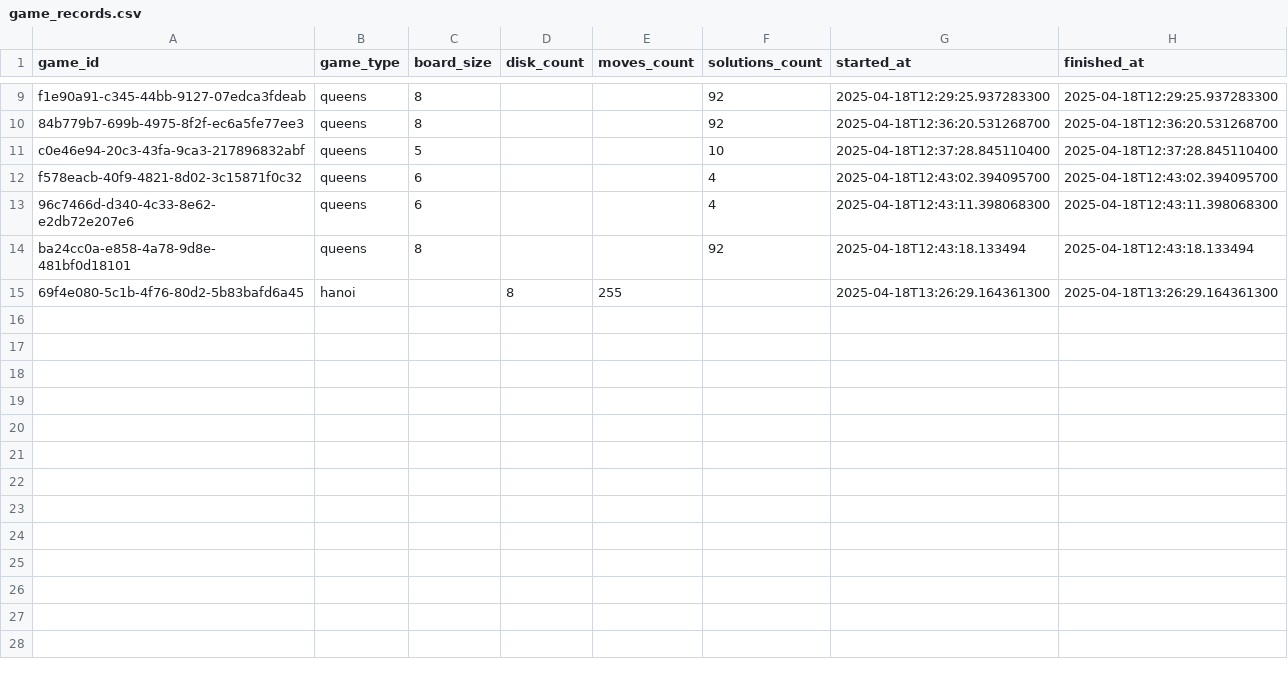
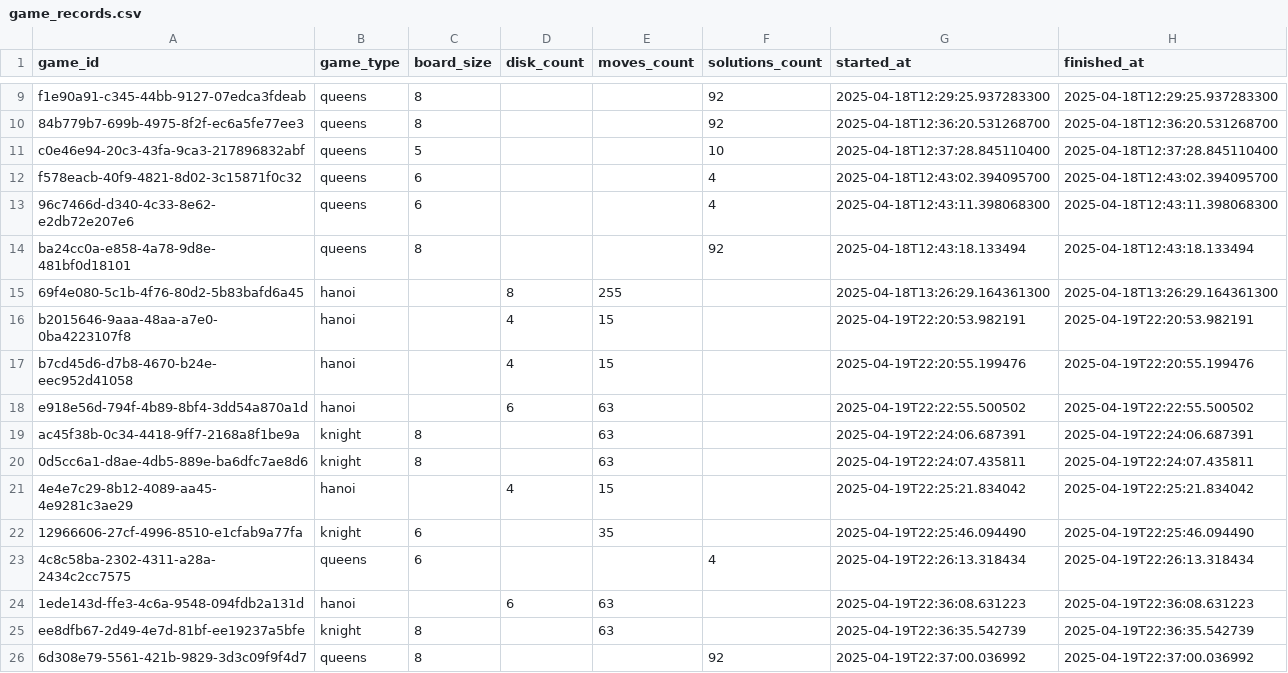
Before and after one commit to PabloAlcoleaSesse/3Game, a CSV file: BaseDatos/game_records.csv, drawn as a sheet; only a part is shown, gaps mark what is left out; the diff names each change by its address in the sheet, - before the commit and + after, or states it on an @@ line.

```diff
--- a/BaseDatos/game_records.csv
+++ b/BaseDatos/game_records.csv
+row 16: b2015646-9aaa-48aa-a7e0-0ba4223107f8 | hanoi |  | 4 | 15 |  | 2025-04-19T22:20:53.982191 | 2025-04-19T22:20:53.982191
+row 17: b7cd45d6-d7b8-4670-b24e-eec952d41058 | hanoi |  | 4 | 15 |  | 2025-04-19T22:20:55.199476 | 2025-04-19T22:20:55.199476
+row 18: e918e56d-794f-4b89-8bf4-3dd54a870a1d | hanoi |  | 6 | 63 |  | 2025-04-19T22:22:55.500502 | 2025-04-19T22:22:55.500502
+row 19: ac45f38b-0c34-4418-9ff7-2168a8f1be9a | knight | 8 |  | 63 |  | 2025-04-19T22:24:06.687391 | 2025-04-19T22:24:06.687391
+row 20: 0d5cc6a1-d8ae-4db5-889e-ba6dfc7ae8d6 | knight | 8 |  | 63 |  | 2025-04-19T22:24:07.435811 | 2025-04-19T22:24:07.435811
+row 21: 4e4e7c29-8b12-4089-aa45-4e9281c3ae29 | hanoi |  | 4 | 15 |  | 2025-04-19T22:25:21.834042 | 2025-04-19T22:25:21.834042
+row 22: 12966606-27cf-4996-8510-e1cfab9a77fa | knight | 6 |  | 35 |  | 2025-04-19T22:25:46.094490 | 2025-04-19T22:25:46.094490
+row 23: 4c8c58ba-2302-4311-a28a-2434c2cc7575 | queens | 6 |  |  | 4 | 2025-04-19T22:26:13.318434 | 2025-04-19T22:26:13.318434
+row 24: 1ede143d-ffe3-4c6a-9548-094fdb2a131d | hanoi |  | 6 | 63 |  | 2025-04-19T22:36:08.631223 | 2025-04-19T22:36:08.631223
+row 25: ee8dfb67-2d49-4e7d-81bf-ee19237a5bfe | knight | 8 |  | 63 |  | 2025-04-19T22:36:35.542739 | 2025-04-19T22:36:35.542739
+row 26: 6d308e79-5561-421b-9829-3d3c09f9f4d7 | queens | 8 |  |  | 92 | 2025-04-19T22:37:00.036992 | 2025-04-19T22:37:00.036992
```
Also changed, not shown: BaseDatos/hanoi_moves/HanoiMoves.csv, BaseDatos/knight_moves/knightMoves.csv, 8 other files.
